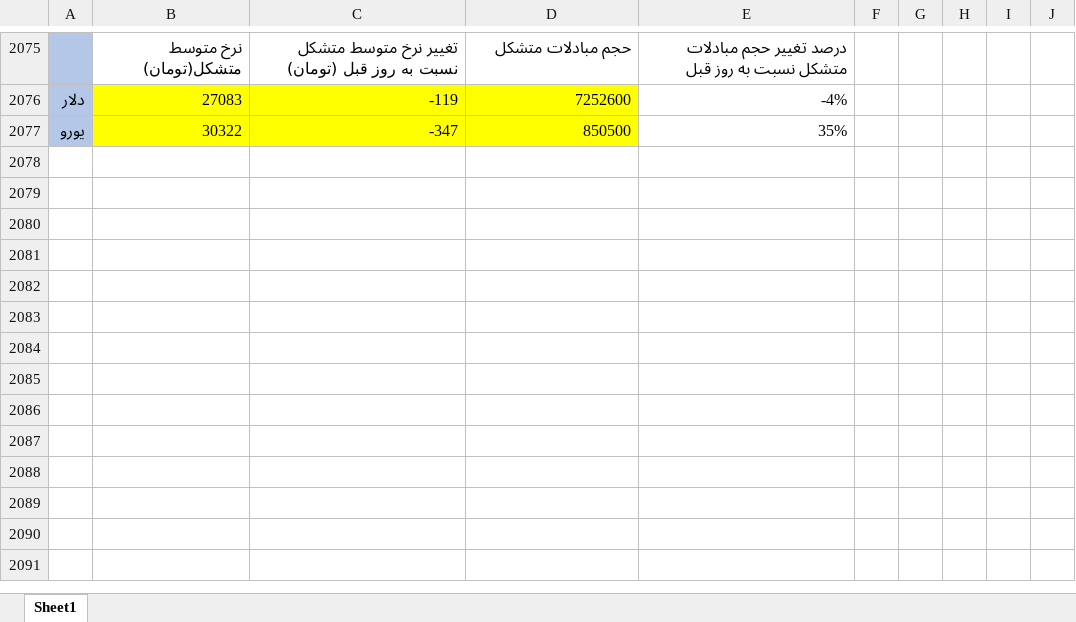
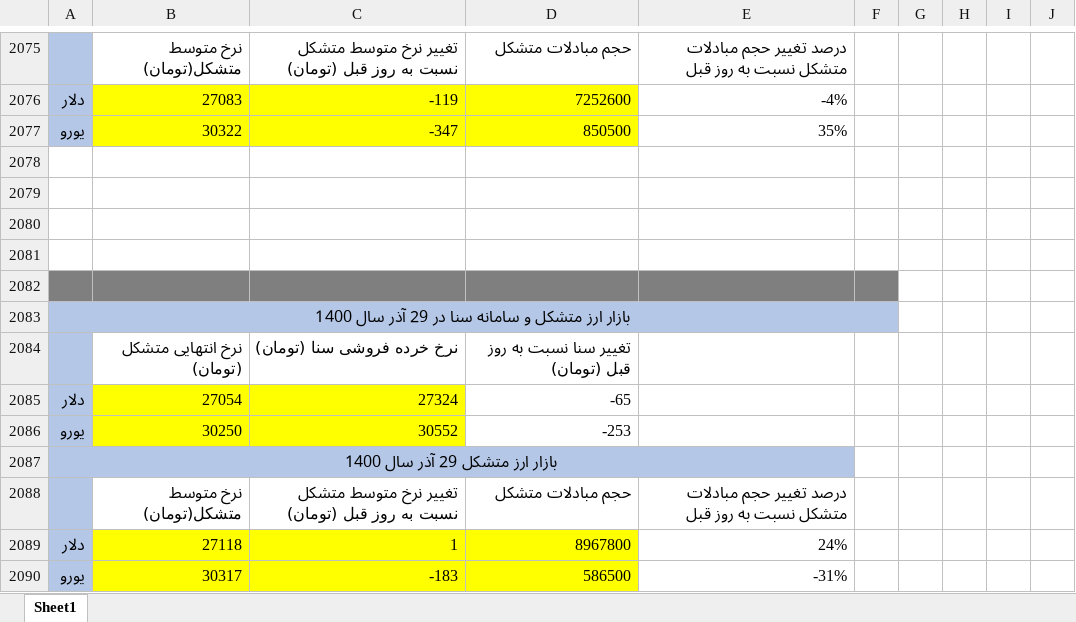
Before and after one commit to moeinmir/dendataset, an Excel workbook: format.xlsx, sheet Sheet1, drawn as a sheet; only a part is shown, gaps mark what is left out; values as stored, in another font and other column widths than the file's, no borders; the diff names each change by its address in the sheet, - before the commit and + after, or states it on an @@ line.

```diff
--- a/format.xlsx (sheet Sheet1)
+++ b/format.xlsx (sheet Sheet1)
+row 2078: (empty)
+row 2079: (empty)
+row 2080: (empty)
+row 2081: (empty)
+row 2082: (empty)
+row 2083: بازار ارز متشکل و سامانه سنا در 29 آذر سال 1400
+row 2084:  | نرخ انتهایی متشکل (تومان) | نرخ خرده فروشی سنا (تومان) | تغییر سنا نسبت به روز قبل (تومان)
+row 2085: دلار | 27054 | 27324 | -65
+row 2086: یورو | 30250 | 30552 | -253
+row 2087: بازار ارز متشکل 29 آذر سال 1400
+row 2088:  | نرخ متوسط متشکل(تومان) | تغییر نرخ متوسط متشکل نسبت به روز قبل (تومان) | حجم مبادلات متشکل | درصد تغییر حجم مبادلات متشکل نسبت به روز قبل
+row 2089: دلار | 27118 | 1 | 8967800 | 24%
+row 2090: یورو | 30317 | -183 | 586500 | -31%
```
Also changed, not shown: data.xlsx.
